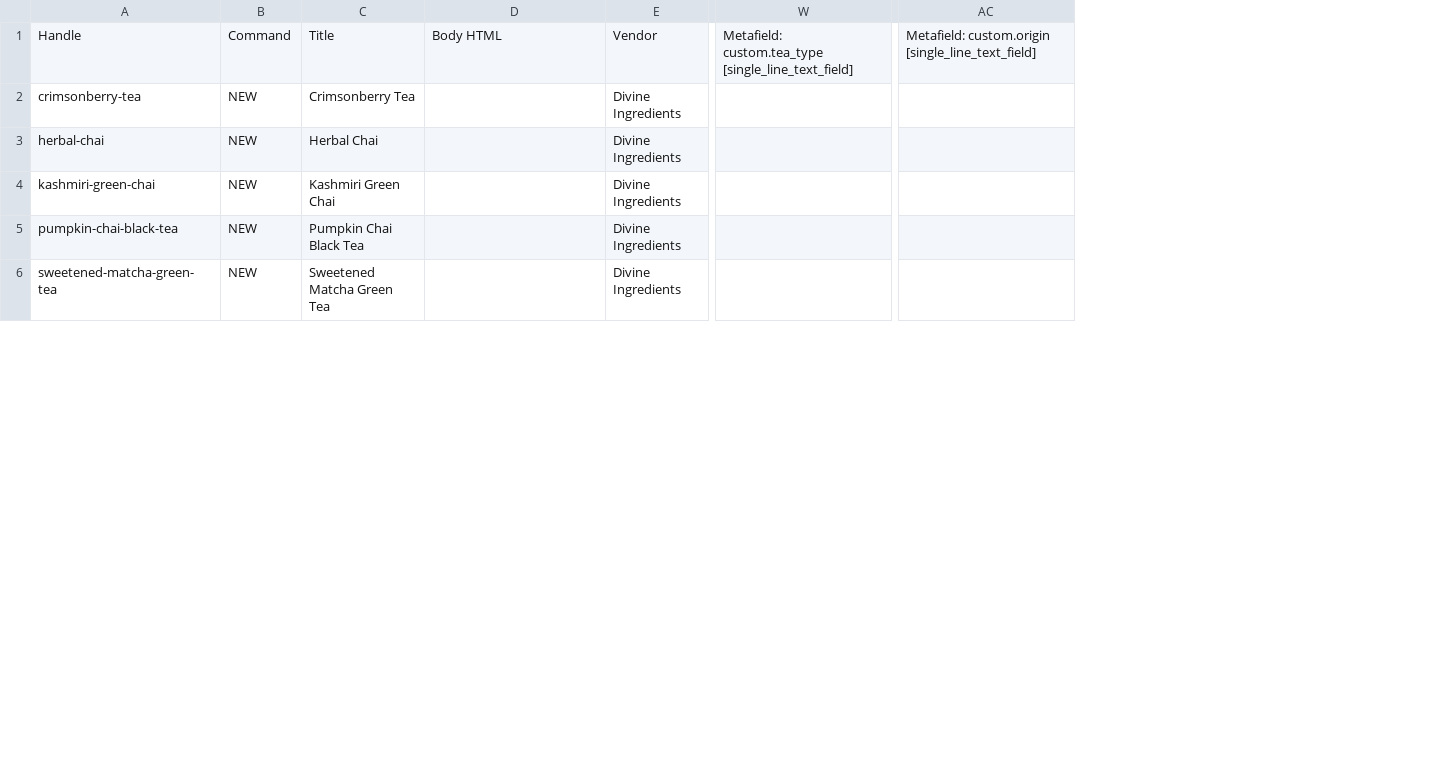
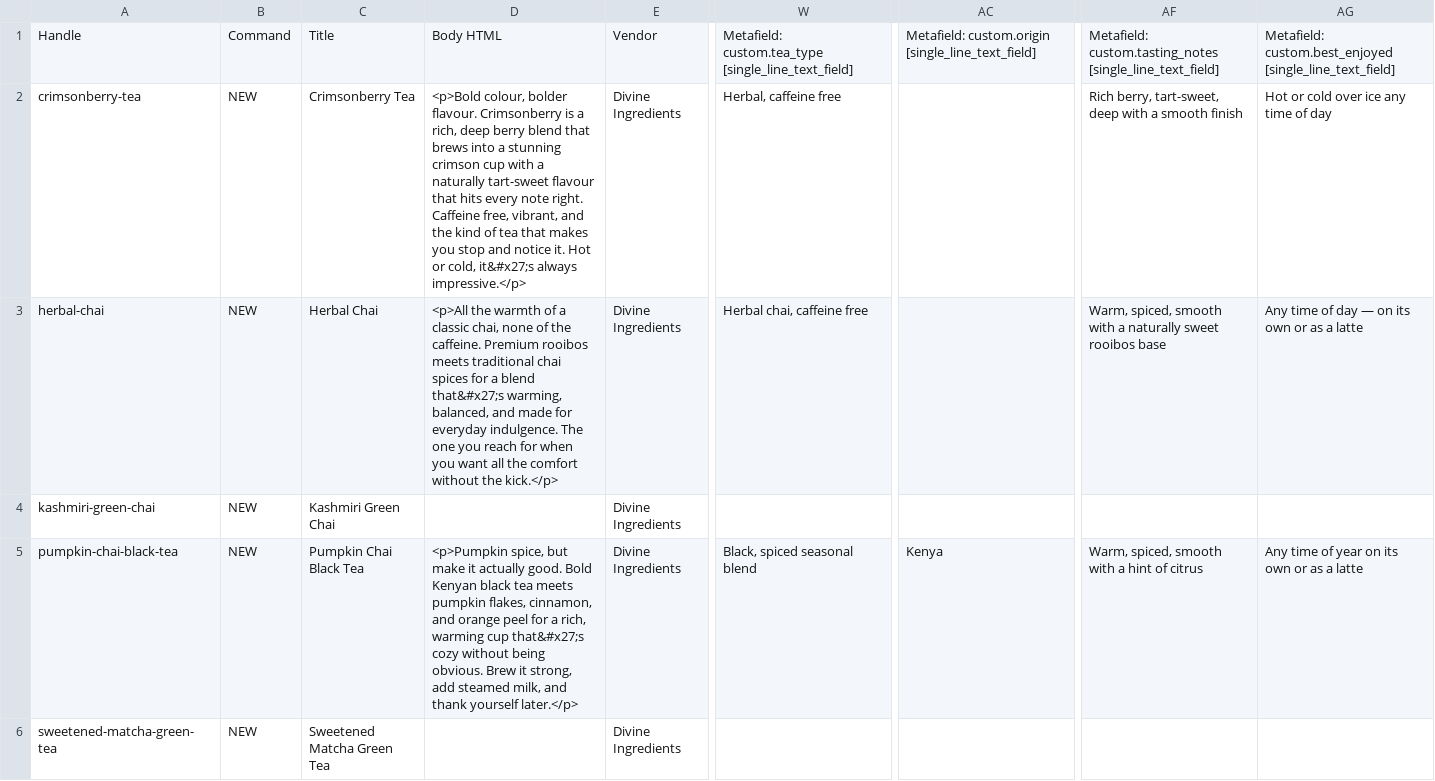
Before and after one commit to TimKDM/Divine-ingredients-theme-file, a CSV file: matrixify/products-new.csv, drawn as a sheet; only a part is shown, gaps mark what is left out; the diff covers the shown part only; the diff names each change by its address in the sheet, - before the commit and + after, or states it on an @@ line.

```diff
--- a/matrixify/products-new.csv
+++ b/matrixify/products-new.csv
+column AF, rows 1-5: Metafield: custom.tasting_notes [single_line_text_field] | Rich berry, tart-sweet, deep with a smooth finish | Warm, spiced, smooth with a naturally sweet rooibos base |  | Warm, spiced, smooth with a hint of citrus
+column AG, rows 1-5: Metafield: custom.best_enjoyed [single_line_text_field] | Hot or cold over ice any time of day | Any time of day — on its own or as a latte |  | Any time of year on its own or as a latte
-D2: (empty)
+D2: <p>Bold colour, bolder flavour. Crimsonberry is a rich, deep berry blend that brews into a stunning crimson cup with a naturally tart-sweet flavour that hits every note right. Caffeine free, vibrant, and the kind of tea that makes you stop and notice it. Hot or cold, it&#x27;s always impressive.</p>
-W2: (empty)
+W2: Herbal, caffeine free
-D3: (empty)
+D3: <p>All the warmth of a classic chai, none of the caffeine. Premium rooibos meets traditional chai spices for a blend that&#x27;s warming, balanced, and made for everyday indulgence. The one you reach for when you want all the comfort without the kick.</p>
-W3: (empty)
+W3: Herbal chai, caffeine free
-D5: (empty)
+D5: <p>Pumpkin spice, but make it actually good. Bold Kenyan black tea meets pumpkin flakes, cinnamon, and orange peel for a rich, warming cup that&#x27;s cozy without being obvious. Brew it strong, add steamed milk, and thank yourself later.</p>
-W5: (empty)
+W5: Black, spiced seasonal blend
-AC5: (empty)
+AC5: Kenya
```
Also changed, not shown: 8 edited cells elsewhere in this file, 5 other files.
